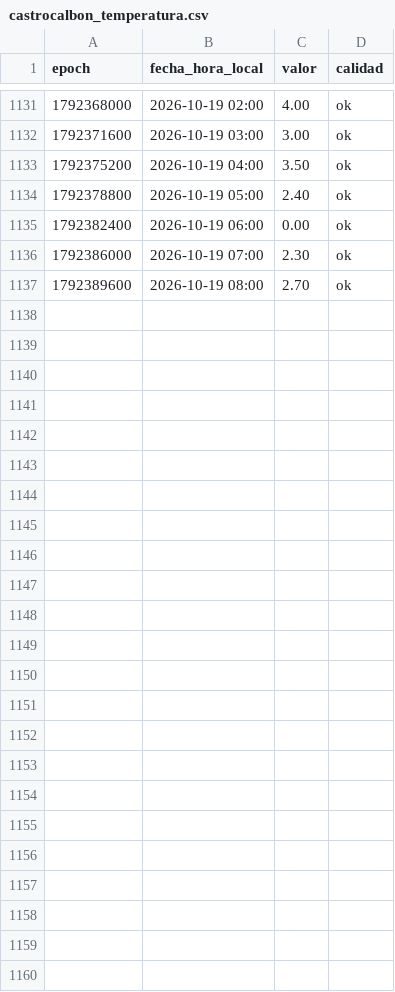
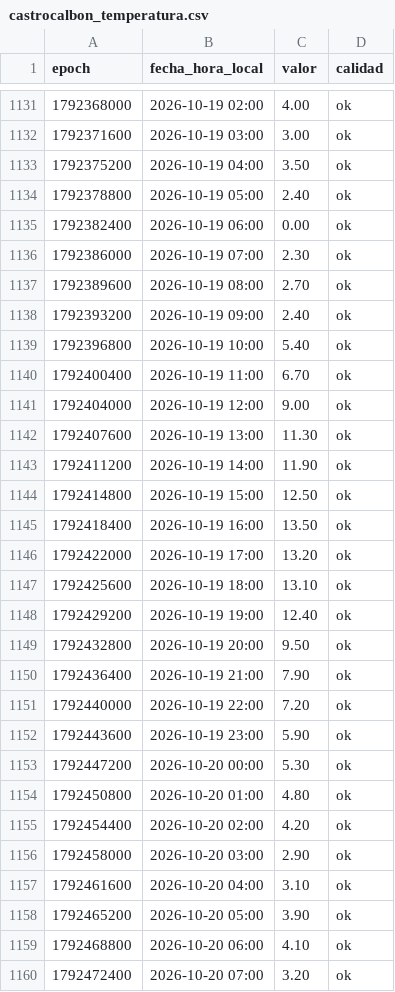
Before and after one commit to ValledelEria/Meteo_Valle_del_Eria, a CSV file: datos/castrocalbon_temperatura.csv, drawn as a sheet; only a part is shown, gaps mark what is left out.

```diff
--- a/datos/castrocalbon_temperatura.csv
+++ b/datos/castrocalbon_temperatura.csv
@@ -1137 +1137,24 @@ epoch,fecha_hora_local,valor,calidad
 1792389600,2026-10-19 08:00,2.70,ok
+1792393200,2026-10-19 09:00,2.40,ok
+1792396800,2026-10-19 10:00,5.40,ok
+1792400400,2026-10-19 11:00,6.70,ok
+1792404000,2026-10-19 12:00,9.00,ok
+1792407600,2026-10-19 13:00,11.30,ok
+1792411200,2026-10-19 14:00,11.90,ok
+1792414800,2026-10-19 15:00,12.50,ok
+1792418400,2026-10-19 16:00,13.50,ok
+1792422000,2026-10-19 17:00,13.20,ok
+1792425600,2026-10-19 18:00,13.10,ok
+1792429200,2026-10-19 19:00,12.40,ok
+1792432800,2026-10-19 20:00,9.50,ok
+1792436400,2026-10-19 21:00,7.90,ok
+1792440000,2026-10-19 22:00,7.20,ok
+1792443600,2026-10-19 23:00,5.90,ok
+1792447200,2026-10-20 00:00,5.30,ok
+1792450800,2026-10-20 01:00,4.80,ok
+1792454400,2026-10-20 02:00,4.20,ok
+1792458000,2026-10-20 03:00,2.90,ok
+1792461600,2026-10-20 04:00,3.10,ok
+1792465200,2026-10-20 05:00,3.90,ok
+1792468800,2026-10-20 06:00,4.10,ok
+1792472400,2026-10-20 07:00,3.20,ok
```
Also changed, not shown: datos/castrocalbon_lluvia.csv, datos/moralesdelrey_lluvia.csv, 2 other files.
